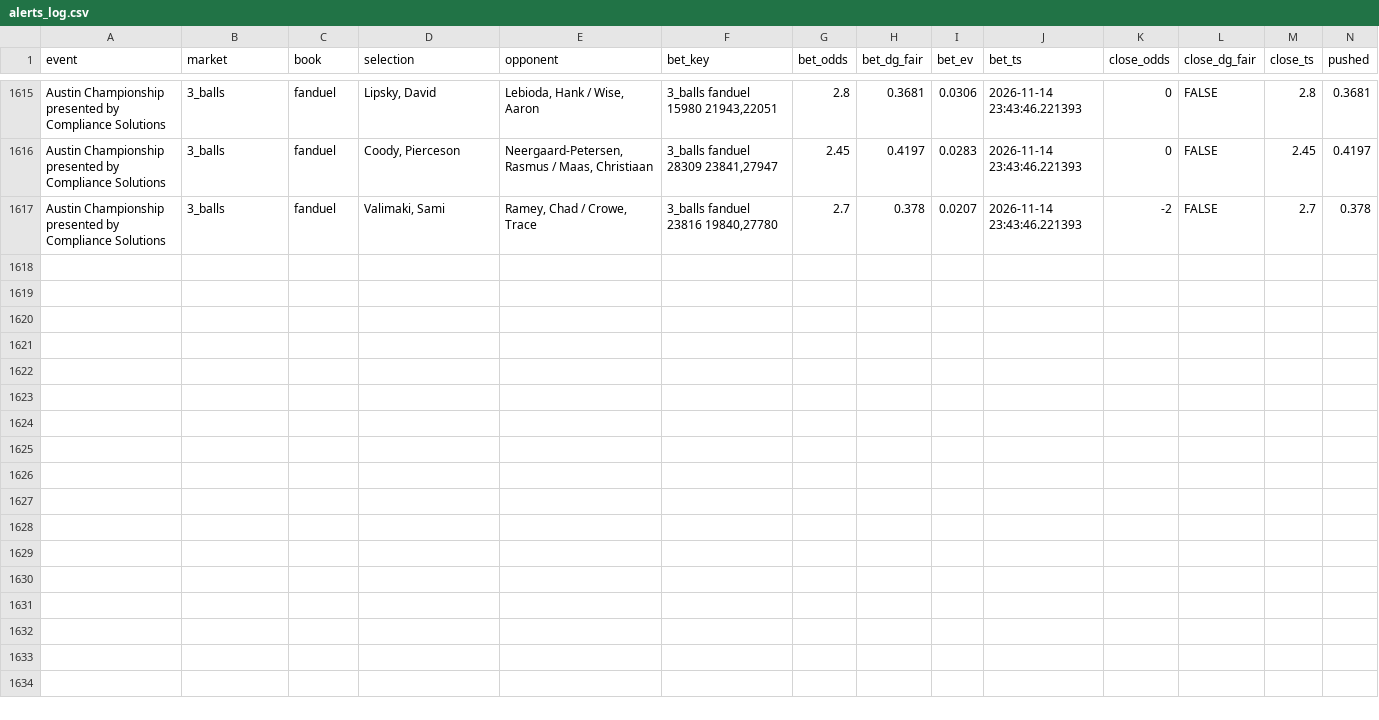
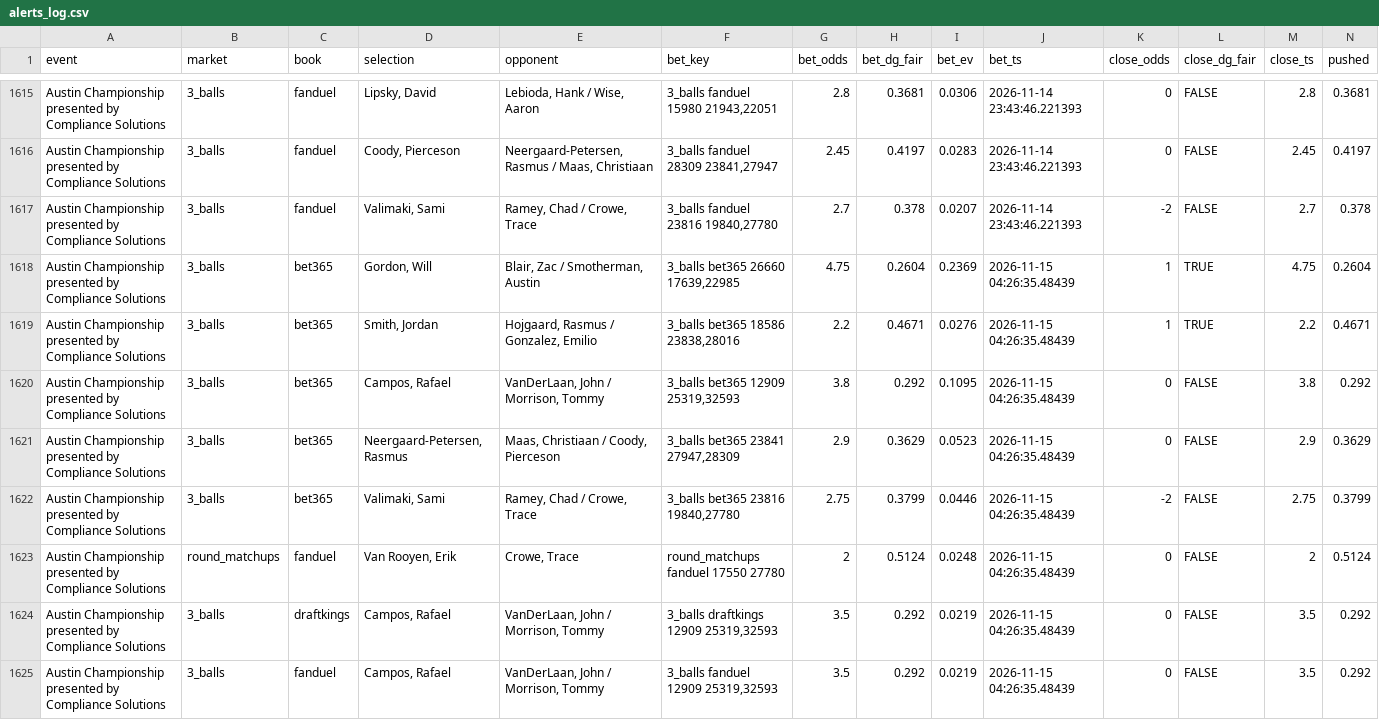
Before and after one commit to lucas-diehl/evbetting, a CSV file: golf_picks/alerts_log.csv, drawn as a sheet; only a part is shown, gaps mark what is left out; rows hold the shown columns only; the diff names each change by its address in the sheet, - before the commit and + after, or states it on an @@ line.

```diff
--- a/golf_picks/alerts_log.csv
+++ b/golf_picks/alerts_log.csv
+row 1618: Austin Championship presented by Compliance Solutions | 3_balls | bet365 | Gordon, Will | Blair, Zac / Smotherman, Austin | 3_balls bet365 26660 17639,22985 | 4.75 | 0.2604 | 0.2369 | 2026-11-15 04:26:35.48439 | 1 | TRUE | 4.75 | 0.2604
+row 1619: Austin Championship presented by Compliance Solutions | 3_balls | bet365 | Smith, Jordan | Hojgaard, Rasmus / Gonzalez, Emilio | 3_balls bet365 18586 23838,28016 | 2.2 | 0.4671 | 0.0276 | 2026-11-15 04:26:35.48439 | 1 | TRUE | 2.2 | 0.4671
+row 1620: Austin Championship presented by Compliance Solutions | 3_balls | bet365 | Campos, Rafael | VanDerLaan, John / Morrison, Tommy | 3_balls bet365 12909 25319,32593 | 3.8 | 0.292 | 0.1095 | 2026-11-15 04:26:35.48439 | 0 | FALSE | 3.8 | 0.292
+row 1621: Austin Championship presented by Compliance Solutions | 3_balls | bet365 | Neergaard-Petersen, Rasmus | Maas, Christiaan / Coody, Pierceson | 3_balls bet365 23841 27947,28309 | 2.9 | 0.3629 | 0.0523 | 2026-11-15 04:26:35.48439 | 0 | FALSE | 2.9 | 0.3629
+row 1622: Austin Championship presented by Compliance Solutions | 3_balls | bet365 | Valimaki, Sami | Ramey, Chad / Crowe, Trace | 3_balls bet365 23816 19840,27780 | 2.75 | 0.3799 | 0.0446 | 2026-11-15 04:26:35.48439 | -2 | FALSE | 2.75 | 0.3799
+row 1623: Austin Championship presented by Compliance Solutions | round_matchups | fanduel | Van Rooyen, Erik | Crowe, Trace | round_matchups fanduel 17550 27780 | 2 | 0.5124 | 0.0248 | 2026-11-15 04:26:35.48439 | 0 | FALSE | 2 | 0.5124
+row 1624: Austin Championship presented by Compliance Solutions | 3_balls | draftkings | Campos, Rafael | VanDerLaan, John / Morrison, Tommy | 3_balls draftkings 12909 25319,32593 | 3.5 | 0.292 | 0.0219 | 2026-11-15 04:26:35.48439 | 0 | FALSE | 3.5 | 0.292
+row 1625: Austin Championship presented by Compliance Solutions | 3_balls | fanduel | Campos, Rafael | VanDerLaan, John / Morrison, Tommy | 3_balls fanduel 12909 25319,32593 | 3.5 | 0.292 | 0.0219 | 2026-11-15 04:26:35.48439 | 0 | FALSE | 3.5 | 0.292
```
Also changed, not shown: golf_picks/clv_results.csv, 2 other files.
